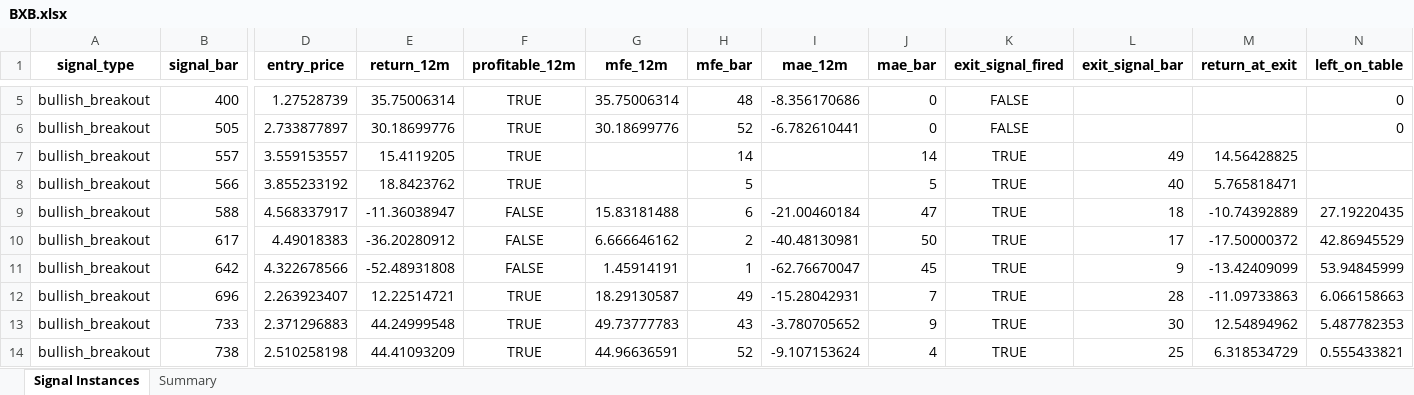
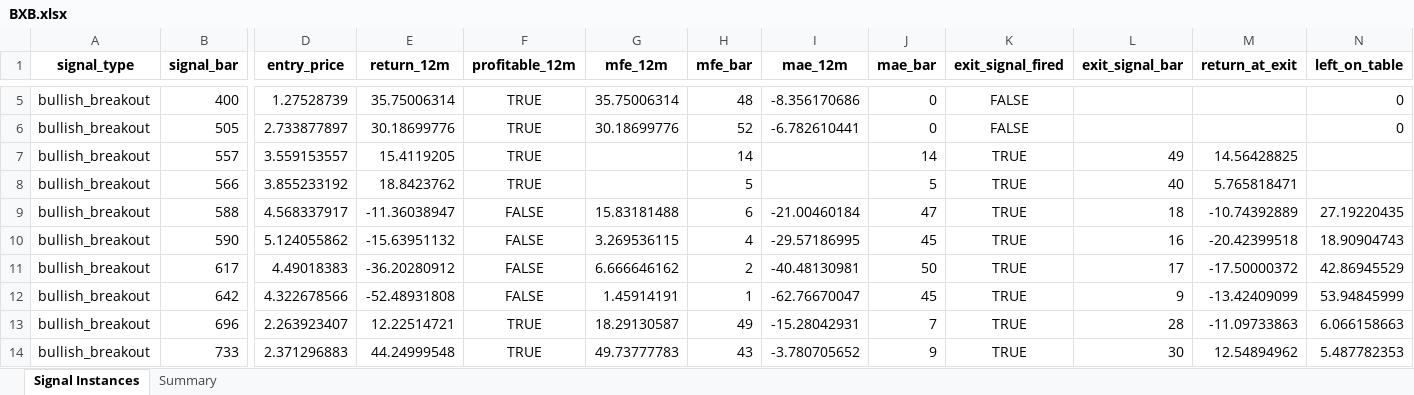
Before and after one commit to BrentNoble/Signal_Tester, an Excel workbook: results/BXB.xlsx, sheet Signal Instances, drawn as a sheet; only a part is shown, gaps mark what is left out; the shorter side is filled out with more unchanged rows; values as stored, in another font and other column widths than the file's, no borders; rows hold the shown columns only; the diff names each change by its address in the sheet, - before the commit and + after, or states it on an @@ line.

```diff
--- a/results/BXB.xlsx (sheet Signal Instances)
+++ b/results/BXB.xlsx (sheet Signal Instances)
+row 10: bullish_breakout | 590 | 5.124055862 | -15.63951132 | FALSE | 3.269536115 | 4 | -29.57186995 | 45 | TRUE | 16 | -20.42399518 | 18.90904743
```
Also changed, not shown: sheet Summary, results/AMC.xlsx, results/ANZ.xlsx, 25 other files.
